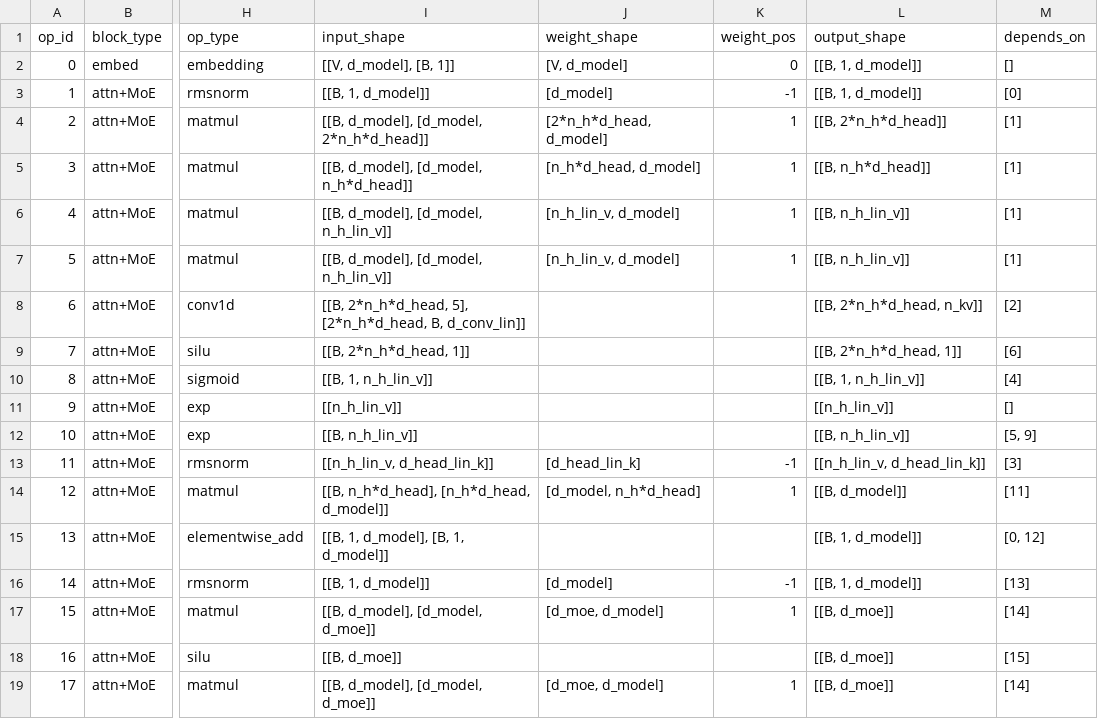
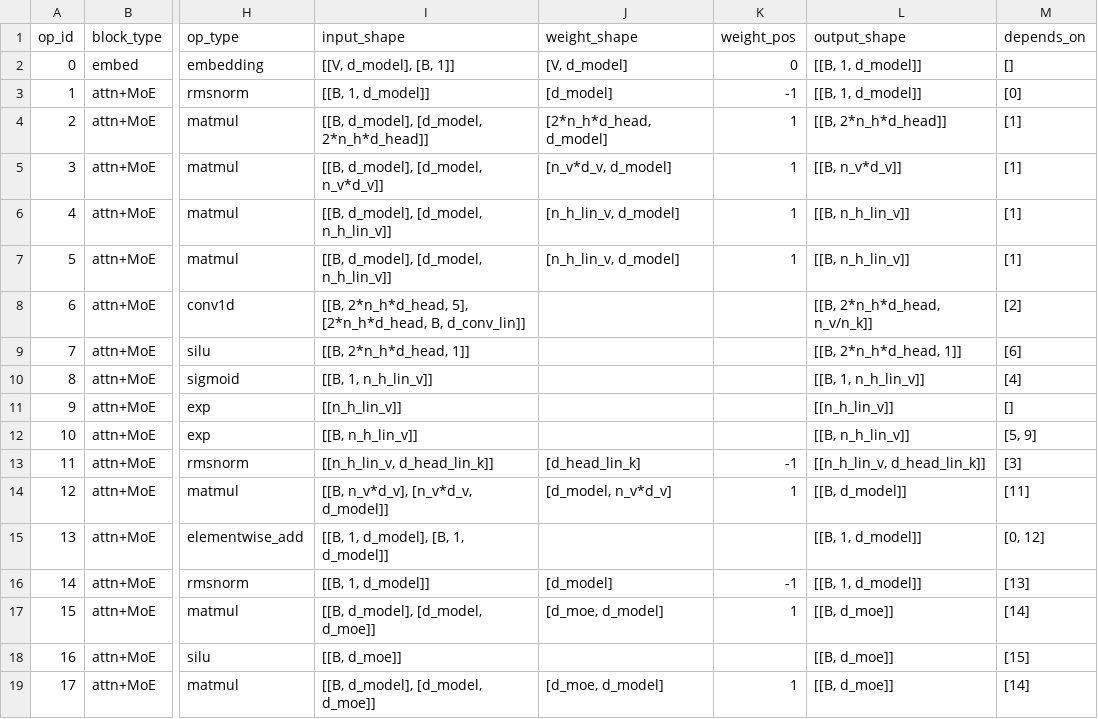
Before and after one commit to KimHyeon-Ji/llm-arch-tracer, a CSV file: models/Qwen__Qwen3.6-35B-A3B/decode.csv, drawn as a sheet; only a part is shown, gaps mark what is left out; the diff names each change by its address in the sheet, - before the commit and + after, or states it on an @@ line.

```diff
--- a/models/Qwen__Qwen3.6-35B-A3B/decode.csv
+++ b/models/Qwen__Qwen3.6-35B-A3B/decode.csv
-I5 (input_shape): [[B, d_model], [d_model, n_h*d_head]]
+I5 (input_shape): [[B, d_model], [d_model, n_v*d_v]]
-J5 (weight_shape): [n_h*d_head, d_model]
+J5 (weight_shape): [n_v*d_v, d_model]
-L5 (output_shape): [[B, n_h*d_head]]
+L5 (output_shape): [[B, n_v*d_v]]
-L8 (output_shape): [[B, 2*n_h*d_head, n_kv]]
+L8 (output_shape): [[B, 2*n_h*d_head, n_v/n_k]]
-I14 (input_shape): [[B, n_h*d_head], [n_h*d_head, d_model]]
+I14 (input_shape): [[B, n_v*d_v], [n_v*d_v, d_model]]
-J14 (weight_shape): [d_model, n_h*d_head]
+J14 (weight_shape): [d_model, n_v*d_v]
```
Also changed, not shown: models/Qwen__Qwen3-Next-80B-A3B-Instruct/decode.csv, models/Qwen__Qwen3-Next-80B-A3B-Instruct/prefill.csv, 54 other files.
